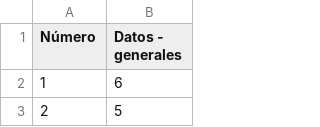
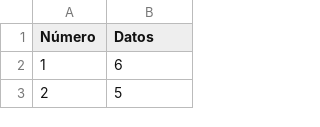
Before and after one commit to LobsangM/LabRedDat, a CSV file: Practicas/datos_generales.csv, drawn as a sheet; only a part is shown.

```diff
--- a/Practicas/datos_generales.csv
+++ b/Practicas/datos_generales.csv
@@ -1,2 +1,2 @@
-Número;Datos - generales;;;;;;;;;;;;;;;;;;;;;;;;
+Número;Datos;;;;;;;;;;;;;;;;;;;;;;;;
 1;6;;;;;;;;;;;;;;;;;;;;;;;;
```
Also changed, not shown: 2 other files.
